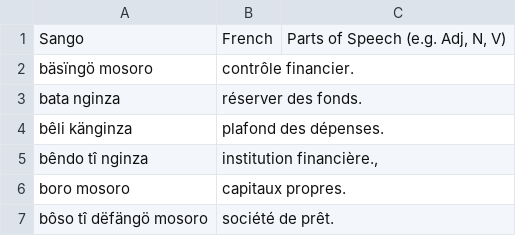
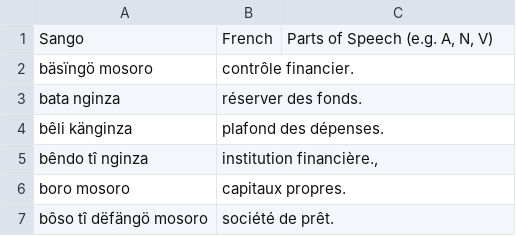
Before and after one commit to sil-car/oxt-spellcheckers, a TSV file: sg-CF_sango-1984/documents/Lexique des Finances_sg.tsv, drawn as a sheet; only a part is shown.

```diff
--- a/sg-CF_sango-1984/documents/Lexique des Finances_sg.tsv
+++ b/sg-CF_sango-1984/documents/Lexique des Finances_sg.tsv
@@ -1,2 +1,2 @@
-Sango	French	Parts of Speech (e.g. Adj, N, V)
+Sango	French	Parts of Speech (e.g. A, N, V)
 bäsïngö mosoro	contrôle financier.
```
Also changed, not shown: 1 other file.
